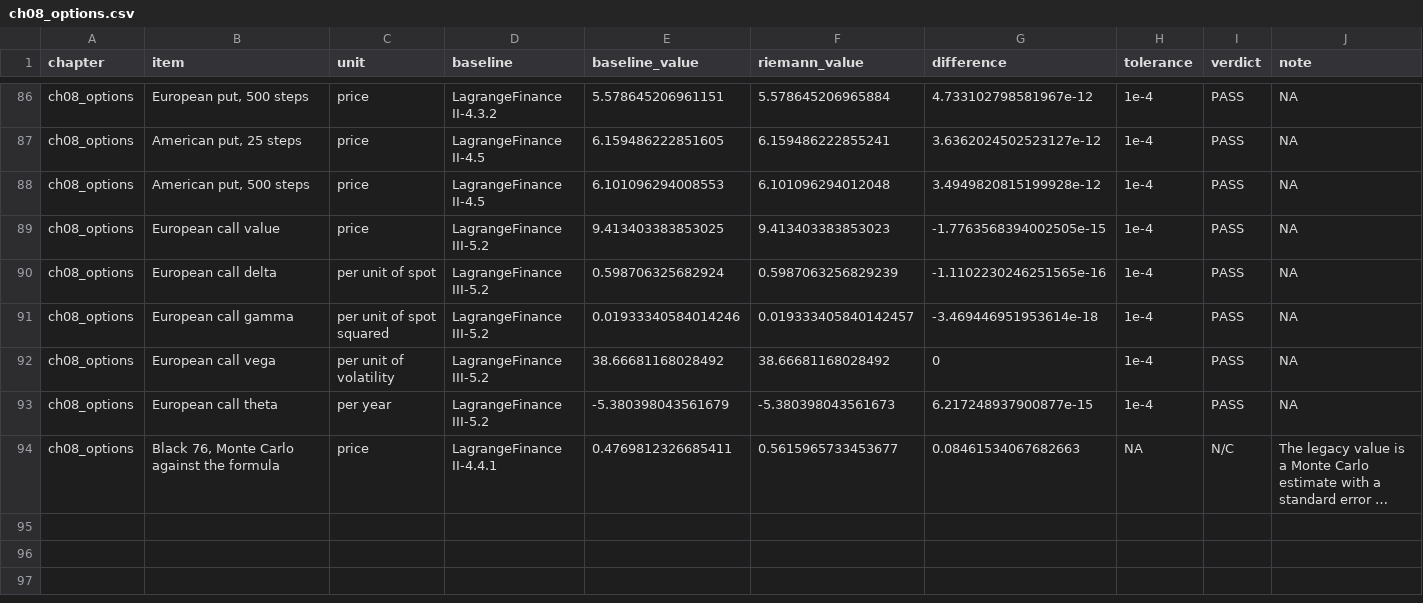
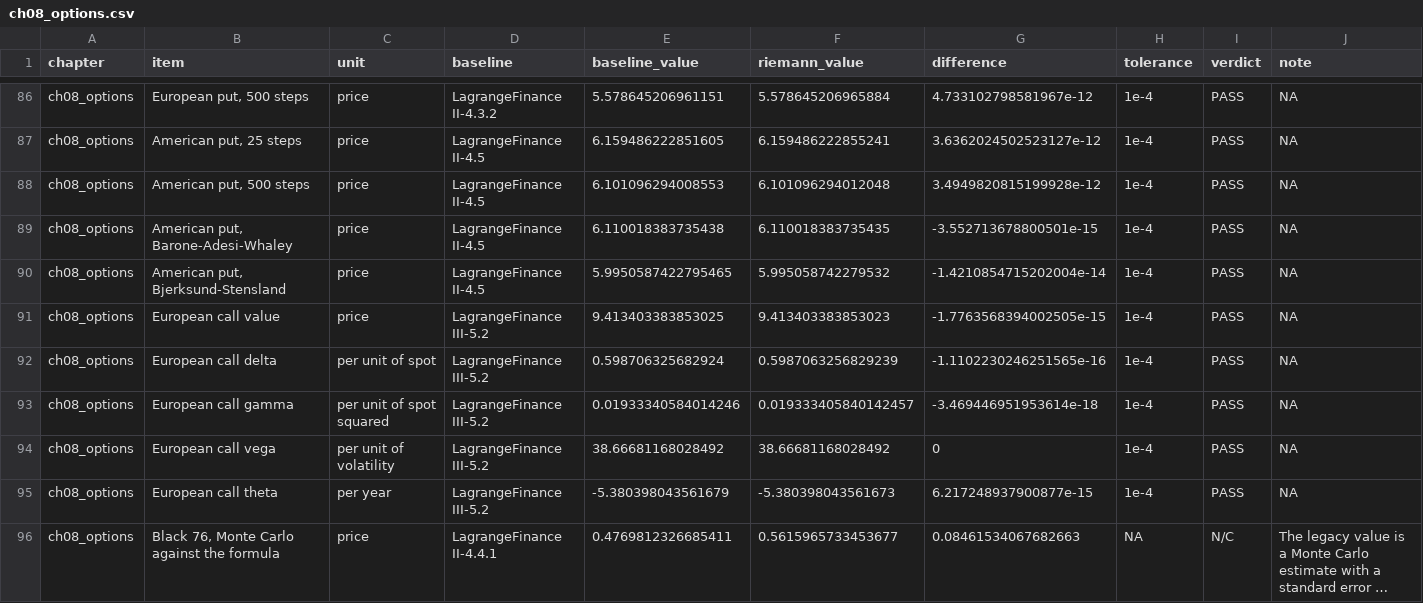
Before and after one commit to besuke/Riemann, a CSV file: comparison/results/ch08_options.csv, drawn as a sheet; only a part is shown, gaps mark what is left out; long unchanged cells end in …; the diff names each change by its address in the sheet, - before the commit and + after, or states it on an @@ line.

```diff
--- a/comparison/results/ch08_options.csv
+++ b/comparison/results/ch08_options.csv
+row 89: ch08_options | American put, Barone-Adesi-Whaley | price | LagrangeFinance II-4.5 | 6.110018383735438 | 6.110018383735435 | -3.552713678800501e-15 | 1e-4 | PASS | NA
+row 90: ch08_options | American put, Bjerksund-Stensland | price | LagrangeFinance II-4.5 | 5.9950587422795465 | 5.995058742279532 | -1.4210854715202004e-14 | 1e-4 | PASS | NA
```
Also changed, not shown: 20 other files.
